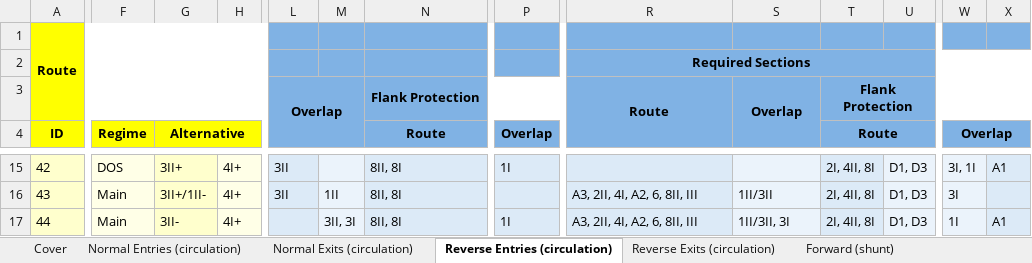
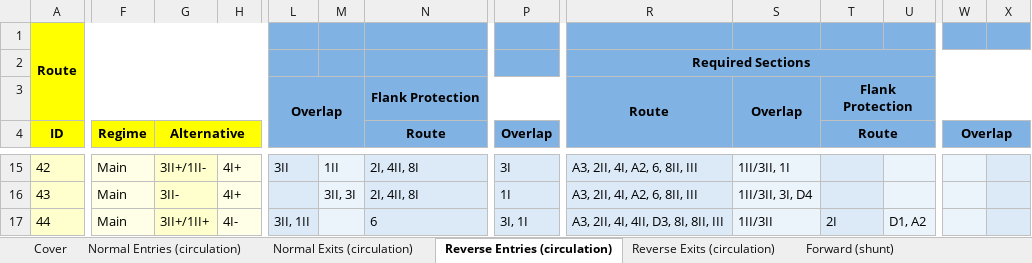
Before and after one commit to 7diogo-luis/ZIRCON, an Excel workbook: stations/output/SPE_Interlocking_Program.xlsx, sheet Reverse Entries (circulation), drawn as a sheet; only a part is shown, gaps mark what is left out; values as stored, in another font and other column widths than the file's, no borders; the diff covers the shown part only; the diff names each change by its address in the sheet, - before the commit and + after, or states it on an @@ line.

```diff
--- a/stations/output/SPE_Interlocking_Program.xlsx (sheet Reverse Entries (circulation))
+++ b/stations/output/SPE_Interlocking_Program.xlsx (sheet Reverse Entries (circulation))
-F15 (Regime): DOS
+F15 (Regime): Main
-G15 (Alternative): 3II+
+G15 (Alternative): 3II+/1II-
-M15: (empty)
+M15: 1II
-N15:N16 (Route): 8II, 8I
+N15:N16 (Route): 2I, 4II, 8I
-P15 (Overlap): 1I
+P15 (Overlap): 3I
-R15: (empty)
+R15: A3, 2II, 4I, A2, 6, 8II, III
-S15: (empty)
+S15: 1II/3II, 1I
-T15:T16 (Route): 2I, 4II, 8I
+T15:T16 (Route): (empty)
-U15:U16: D1, D3
+U15:U16: (empty)
-W15 (Overlap): 3I, 1I
+W15 (Overlap): (empty)
-X15: A1
+X15: (empty)
-G16 (Alternative): 3II+/1II-
+G16 (Alternative): 3II-
-L16: 3II
+L16: (empty)
-M16: 1II
+M16: 3II, 3I
-P16 (Overlap): (empty)
+P16 (Overlap): 1I
-S16: 1II/3II
+S16: 1II/3II, 3I, D4
-W16 (Overlap): 3I
+W16 (Overlap): (empty)
-G17 (Alternative): 3II-
+G17 (Alternative): 3II+/1II+
-H17: 4I+
+H17: 4I-
-L17: (empty)
+L17: 3II, 1II
-M17: 3II, 3I
+M17: (empty)
-N17 (Route): 8II, 8I
+N17 (Route): 6
-P17 (Overlap): 1I
+P17 (Overlap): 3I, 1I
-R17: A3, 2II, 4I, A2, 6, 8II, III
+R17: A3, 2II, 4I, 4II, D3, 8I, 8II, III
-S17: 1II/3II, 3I
+S17: 1II/3II
-T17 (Route): 2I, 4II, 8I
+T17 (Route): 2I
-U17: D1, D3
+U17: D1, A2
-W17 (Overlap): 1I
+W17 (Overlap): (empty)
-X17: A1
+X17: (empty)
```
Also changed, not shown: 121 edited cells elsewhere in this sheet, sheet Normal Entries (circulation), sheet Reverse Exits (circulation), sheet Normal Exits (circulation), sheet Backward (shunt), sheet Forward (shunt), sheet Cover, 1 more sheet, stations/output/CIS_Interlocking_Program.xlsx, stations/output/MAF_Interlocking_Program.xlsx, 10 other files.
